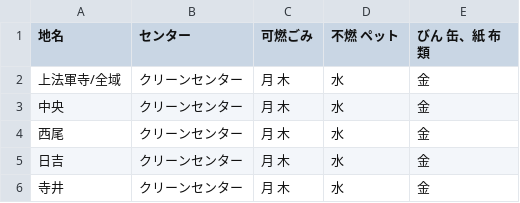
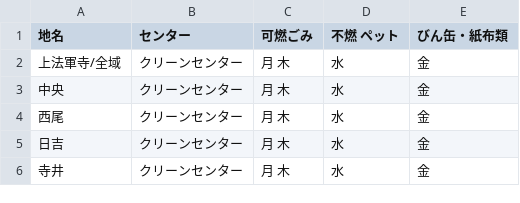
Before and after one commit to kjc5374/5374, a CSV file: data/area_days.csv, drawn as a sheet; only a part is shown.

Commit message:
Update area_days.csv

```diff
--- a/data/area_days.csv
+++ b/data/area_days.csv
@@ -1,2 +1,2 @@
-地名,センター,可燃ごみ,不燃 ペット,びん 缶、紙 布類
+地名,センター,可燃ごみ,不燃 ペット,びん缶・紙布類
 上法軍寺/全域,クリーンセンター,月 木,水,金
```
